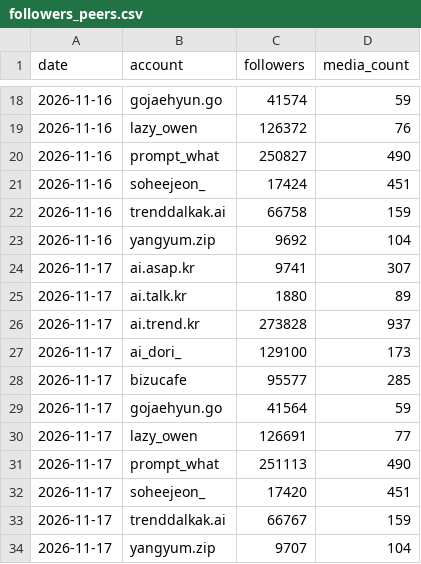
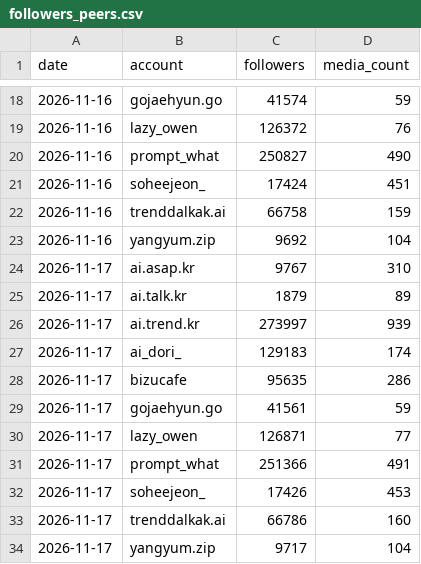
Before and after one commit to vmvm0406/tokenwar-agent, a CSV file: data/followers_peers.csv, drawn as a sheet; only a part is shown, gaps mark what is left out.

```diff
--- a/data/followers_peers.csv
+++ b/data/followers_peers.csv
@@ -23,12 +23,12 @@ date,account,followers,media_count
 2026-11-16,yangyum.zip,9692,104
-2026-11-17,ai.asap.kr,9741,307
-2026-11-17,ai.talk.kr,1880,89
-2026-11-17,ai.trend.kr,273828,937
-2026-11-17,ai_dori_,129100,173
-2026-11-17,bizucafe,95577,285
-2026-11-17,gojaehyun.go,41564,59
-2026-11-17,lazy_owen,126691,77
-2026-11-17,prompt_what,251113,490
-2026-11-17,soheejeon_,17420,451
-2026-11-17,trenddalkak.ai,66767,159
-2026-11-17,yangyum.zip,9707,104
+2026-11-17,ai.asap.kr,9767,310
+2026-11-17,ai.talk.kr,1879,89
+2026-11-17,ai.trend.kr,273997,939
+2026-11-17,ai_dori_,129183,174
+2026-11-17,bizucafe,95635,286
+2026-11-17,gojaehyun.go,41561,59
+2026-11-17,lazy_owen,126871,77
+2026-11-17,prompt_what,251366,491
+2026-11-17,soheejeon_,17426,453
+2026-11-17,trenddalkak.ai,66786,160
+2026-11-17,yangyum.zip,9717,104
```
Also changed, not shown: 1 other file.
